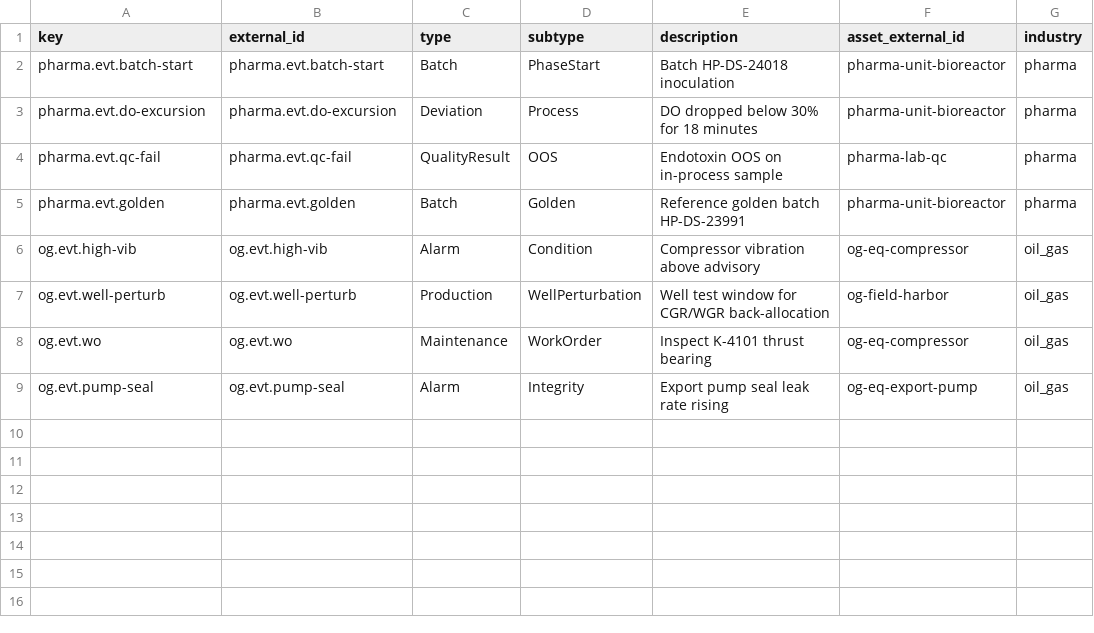
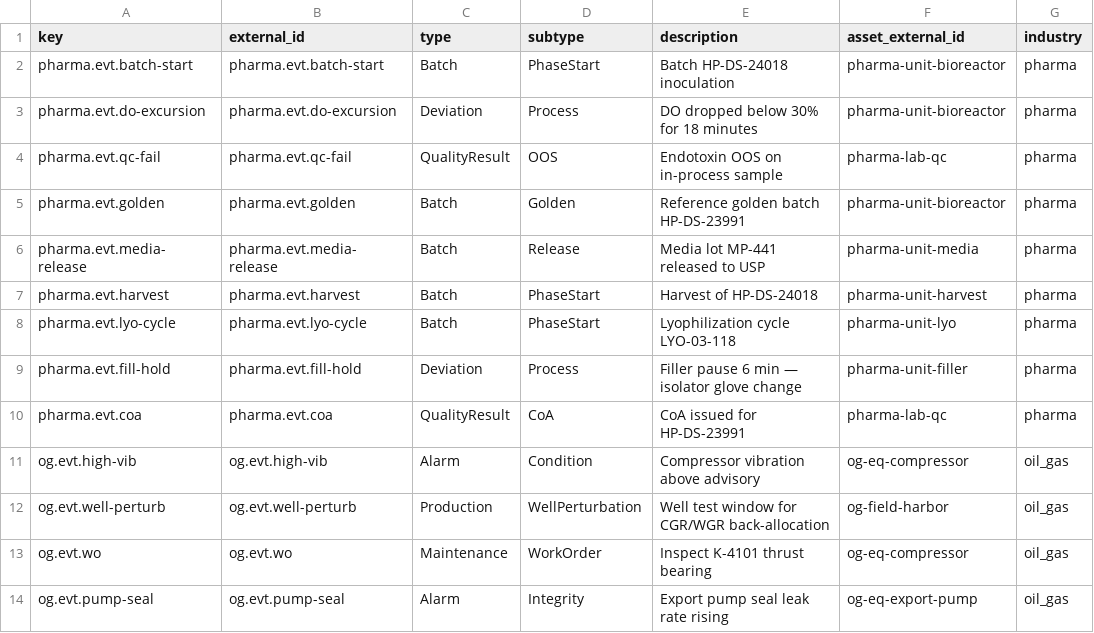
Before and after one commit to isarivelan/Catalyst-Context, a CSV file: modules/catalyst_context/raw/events.Table.csv, drawn as a sheet.

```diff
--- a/modules/catalyst_context/raw/events.Table.csv
+++ b/modules/catalyst_context/raw/events.Table.csv
@@ -5,2 +5,7 @@ pharma.evt.qc-fail,pharma.evt.qc-fail,QualityResult,OOS,Endotoxin OOS on in-proc
 pharma.evt.golden,pharma.evt.golden,Batch,Golden,Reference golden batch HP-DS-23991,pharma-unit-bioreactor,pharma
+pharma.evt.media-release,pharma.evt.media-release,Batch,Release,Media lot MP-441 released to USP,pharma-unit-media,pharma
+pharma.evt.harvest,pharma.evt.harvest,Batch,PhaseStart,Harvest of HP-DS-24018,pharma-unit-harvest,pharma
+pharma.evt.lyo-cycle,pharma.evt.lyo-cycle,Batch,PhaseStart,Lyophilization cycle LYO-03-118,pharma-unit-lyo,pharma
+pharma.evt.fill-hold,pharma.evt.fill-hold,Deviation,Process,Filler pause 6 min — isolator glove change,pharma-unit-filler,pharma
+pharma.evt.coa,pharma.evt.coa,QualityResult,CoA,CoA issued for HP-DS-23991,pharma-lab-qc,pharma
 og.evt.high-vib,og.evt.high-vib,Alarm,Condition,Compressor vibration above advisory,og-eq-compressor,oil_gas
```
Also changed, not shown: modules/catalyst_context/raw/equipment.Table.csv, modules/catalyst_context/raw/timeseries.Table.csv, 27 other files.
